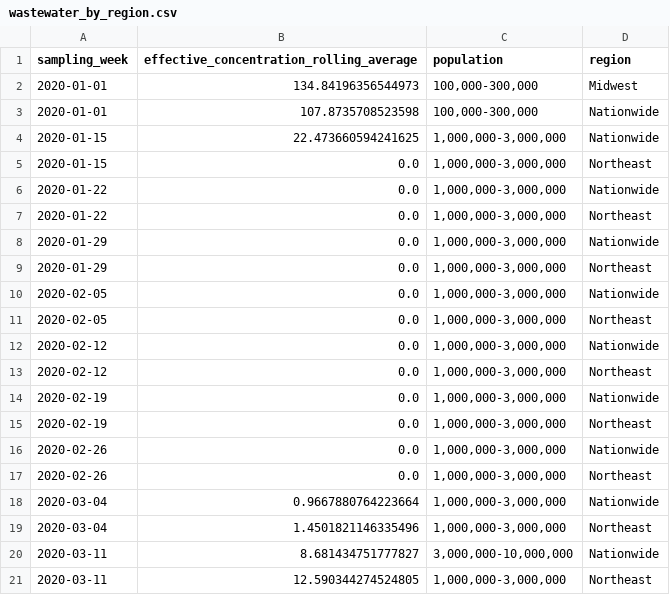
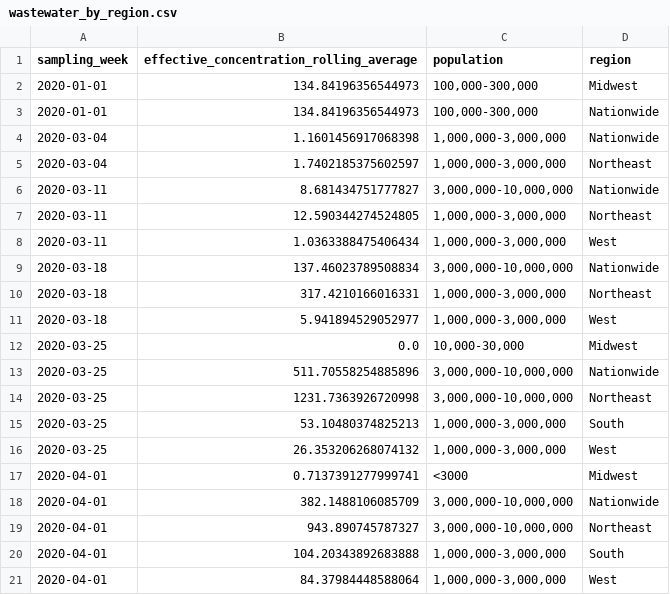
Before and after one commit to biobotanalytics/covid19-wastewater-data, a CSV file: wastewater_by_region.csv, drawn as a sheet; only a part is shown; the shorter side is filled out with more unchanged rows; the diff covers the shown part only.

```diff
--- a/wastewater_by_region.csv
+++ b/wastewater_by_region.csv
@@ -2,19 +2,5 @@ sampling_week,effective_concentration_rolling_average,population,region
 2020-01-01,134.84196356544973,"100,000-300,000",Midwest
-2020-01-01,107.8735708523598,"100,000-300,000",Nationwide
-2020-01-15,22.473660594241625,"1,000,000-3,000,000",Nationwide
-2020-01-15,0.0,"1,000,000-3,000,000",Northeast
-2020-01-22,0.0,"1,000,000-3,000,000",Nationwide
-2020-01-22,0.0,"1,000,000-3,000,000",Northeast
-2020-01-29,0.0,"1,000,000-3,000,000",Nationwide
-2020-01-29,0.0,"1,000,000-3,000,000",Northeast
-2020-02-05,0.0,"1,000,000-3,000,000",Nationwide
-2020-02-05,0.0,"1,000,000-3,000,000",Northeast
-2020-02-12,0.0,"1,000,000-3,000,000",Nationwide
-2020-02-12,0.0,"1,000,000-3,000,000",Northeast
-2020-02-19,0.0,"1,000,000-3,000,000",Nationwide
-2020-02-19,0.0,"1,000,000-3,000,000",Northeast
-2020-02-26,0.0,"1,000,000-3,000,000",Nationwide
-2020-02-26,0.0,"1,000,000-3,000,000",Northeast
-2020-03-04,0.9667880764223664,"1,000,000-3,000,000",Nationwide
-2020-03-04,1.4501821146335496,"1,000,000-3,000,000",Northeast
+2020-01-01,134.84196356544973,"100,000-300,000",Nationwide
+2020-03-04,1.1601456917068398,"1,000,000-3,000,000",Nationwide
+2020-03-04,1.7402185375602597,"1,000,000-3,000,000",Northeast
 2020-03-11,8.681434751777827,"3,000,000-10,000,000",Nationwide
```
Also changed, not shown: 5 added rows and 13 edited cells elsewhere in this file, cases_by_region.csv, wastewater_by_county.csv.
